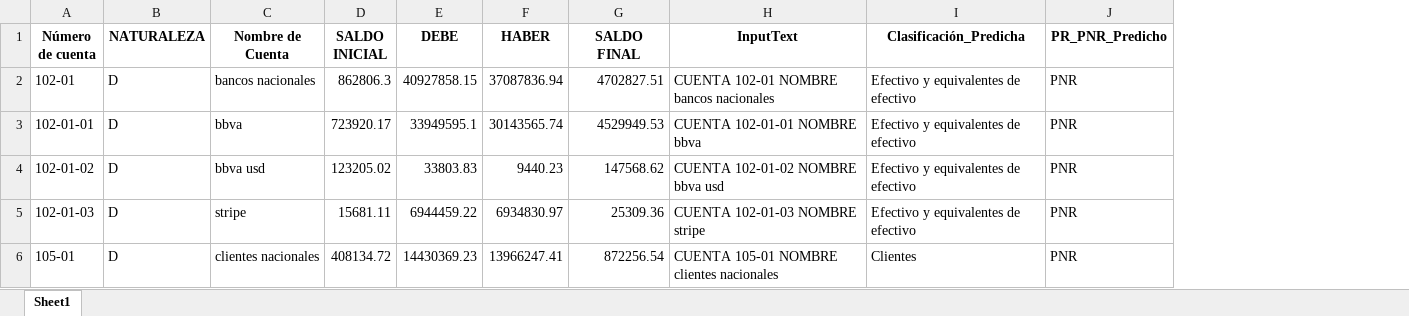
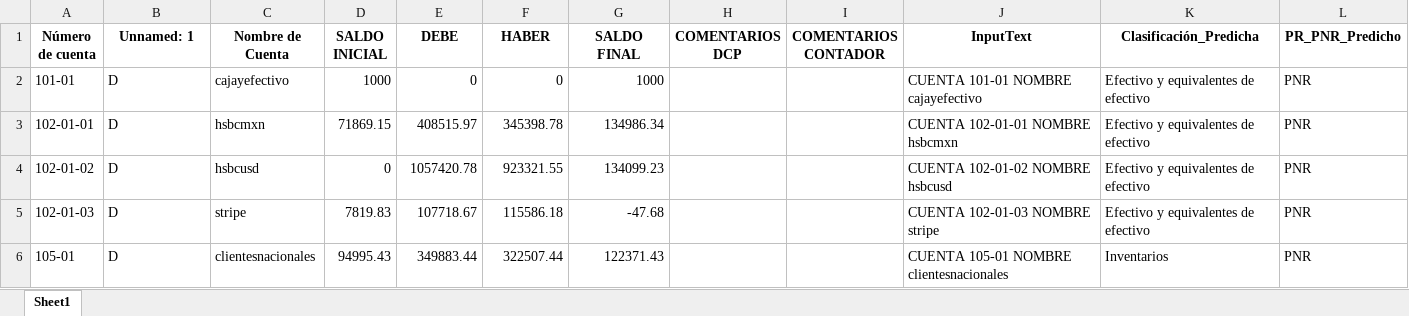
Before and after one commit to AbiudBenitez/redes-nuronales, an Excel workbook: proyectoUI/resultado.xlsx, sheet Sheet1, drawn as a sheet; only a part is shown; values as stored, in another font and other column widths than the file's, no borders; removed rows and columns are numbered as before the commit, all else as after; the diff covers the shown part only; the diff names each change by its address in the sheet, - before the commit and + after, or states it on an @@ line.

```diff
--- a/proyectoUI/resultado.xlsx (sheet Sheet1)
+++ b/proyectoUI/resultado.xlsx (sheet Sheet1)
+column H (COMENTARIOS DCP), empty
+column I (COMENTARIOS CONTADOR), empty
-B1: NATURALEZA
+B1: Unnamed: 1
-row 2: 102-01 | D | bancos nacionales | 862806.3 | 40927858.15 | 37087836.94 | 4702827.51 | CUENTA 102-01 NOMBRE bancos nacionales | Efectivo y equivalentes de efectivo | PNR
+row 2: 101-01 | D | cajayefectivo | 1000 | 0 | 0 | 1000 |  |  | CUENTA 101-01 NOMBRE cajayefectivo | Efectivo y equivalentes de efectivo | PNR
-C3 (Nombre de Cuenta): bbva
+C3 (Nombre de Cuenta): hsbcmxn
-D3 (SALDO INICIAL): 723920.17
+D3 (SALDO INICIAL): 71869.15
-E3 (DEBE): 33949595.1
+E3 (DEBE): 408515.97
-F3 (HABER): 30143565.74
+F3 (HABER): 345398.78
-G3 (SALDO FINAL): 4529949.53
+G3 (SALDO FINAL): 134986.34
-J3 (InputText): CUENTA 102-01-01 NOMBRE bbva
+J3 (InputText): CUENTA 102-01-01 NOMBRE hsbcmxn
-C4 (Nombre de Cuenta): bbva usd
+C4 (Nombre de Cuenta): hsbcusd
-D4 (SALDO INICIAL): 123205.02
+D4 (SALDO INICIAL): 0
-E4 (DEBE): 33803.83
+E4 (DEBE): 1057420.78
-F4 (HABER): 9440.23
+F4 (HABER): 923321.55
-G4 (SALDO FINAL): 147568.62
+G4 (SALDO FINAL): 134099.23
-J4 (InputText): CUENTA 102-01-02 NOMBRE bbva usd
+J4 (InputText): CUENTA 102-01-02 NOMBRE hsbcusd
-D5 (SALDO INICIAL): 15681.11
+D5 (SALDO INICIAL): 7819.83
-E5 (DEBE): 6944459.22
+E5 (DEBE): 107718.67
-F5 (HABER): 6934830.97
+F5 (HABER): 115586.18
-G5 (SALDO FINAL): 25309.36
+G5 (SALDO FINAL): -47.68
-C6 (Nombre de Cuenta): clientes nacionales
+C6 (Nombre de Cuenta): clientesnacionales
-D6 (SALDO INICIAL): 408134.72
+D6 (SALDO INICIAL): 94995.43
-E6 (DEBE): 14430369.23
+E6 (DEBE): 349883.44
-F6 (HABER): 13966247.41
+F6 (HABER): 322507.44
-G6 (SALDO FINAL): 872256.54
+G6 (SALDO FINAL): 122371.43
-J6 (InputText): CUENTA 105-01 NOMBRE clientes nacionales
+J6 (InputText): CUENTA 105-01 NOMBRE clientesnacionales
-K6 (Clasificación_Predicha): Clientes
+K6 (Clasificación_Predicha): Inventarios
```
Also changed, not shown: 12 added rows, 22 removed rows and 144 edited cells elsewhere in this sheet, 4 other files.
